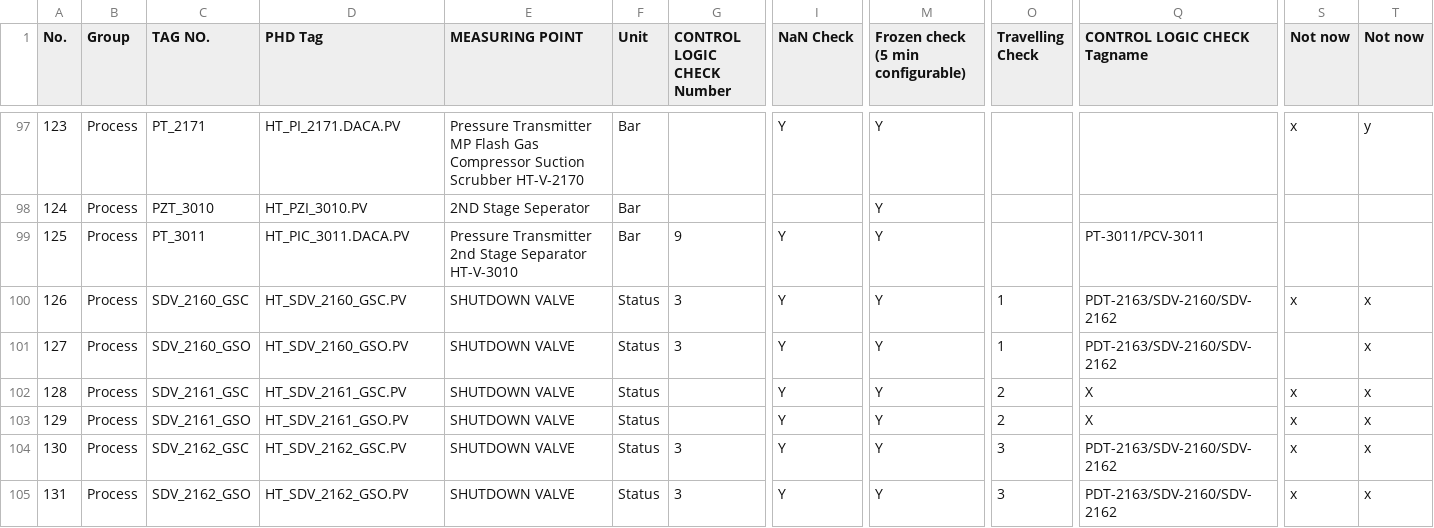
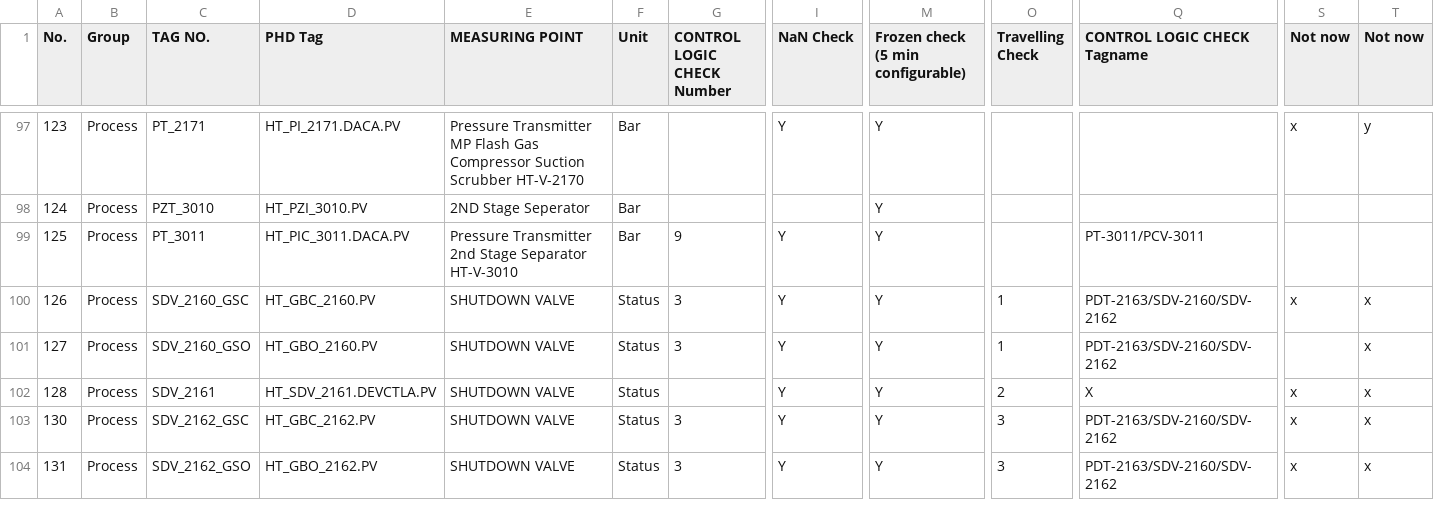
Before and after one commit to tunghoang/bdpoc-config-gen, a CSV file: assets/files/tag_list.csv, drawn as a sheet; only a part is shown, gaps mark what is left out; removed rows and columns are numbered as before the commit, all else as after; rows hold the shown columns only; the diff covers the shown part only; the diff names each change by its address in the sheet, - before the commit and + after, or states it on an @@ line.

```diff
--- a/assets/files/tag_list.csv
+++ b/assets/files/tag_list.csv
-D100 (PHD Tag): HT_SDV_2160_GSC.PV
+D100 (PHD Tag): HT_GBC_2160.PV
-D101 (PHD Tag): HT_SDV_2160_GSO.PV
+D101 (PHD Tag): HT_GBO_2160.PV
-C102 (TAG NO.): SDV_2161_GSC
+C102 (TAG NO.): SDV_2161
-D102 (PHD Tag): HT_SDV_2161_GSC.PV
+D102 (PHD Tag): HT_SDV_2161.DEVCTLA.PV
-row 103: 129 | Process | SDV_2161_GSO | HT_SDV_2161_GSO.PV | SHUTDOWN VALVE | Status |  | Y | Y | 2 | X | x | x
-D103 (PHD Tag): HT_SDV_2162_GSC.PV
+D103 (PHD Tag): HT_GBC_2162.PV
-D104 (PHD Tag): HT_SDV_2162_GSO.PV
+D104 (PHD Tag): HT_GBO_2162.PV
```
Also changed, not shown: 1 removed row and 9 edited cells elsewhere in this file, 3 other files.
